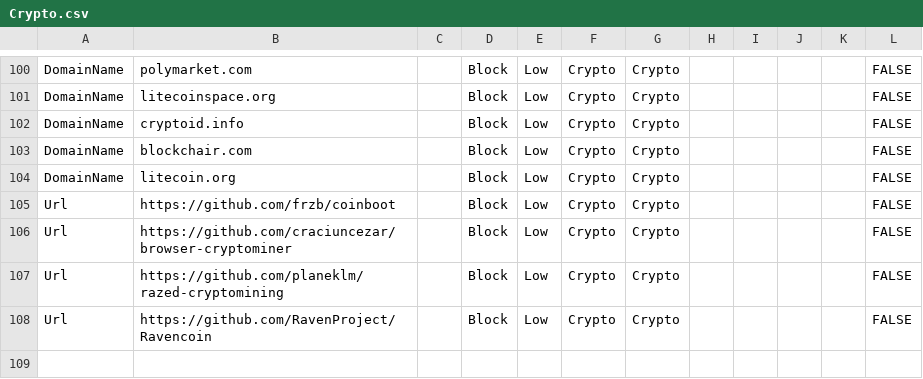
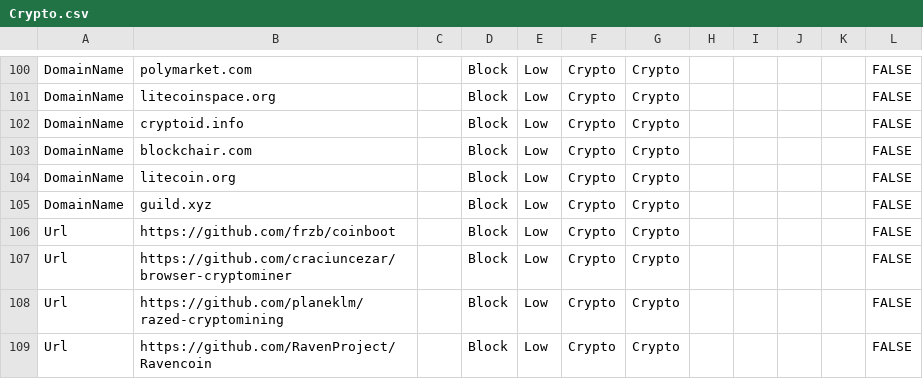
Before and after one commit to jkerai1/SoftwareCertificates, a CSV file: Bulk-IOC-CSVs/Crypto.csv, drawn as a sheet; only a part is shown, gaps mark what is left out.

Commit message:
Update Crypto.csv

```diff
--- a/Bulk-IOC-CSVs/Crypto.csv
+++ b/Bulk-IOC-CSVs/Crypto.csv
@@ -104,2 +104,3 @@ DomainName,blockchair.com,,Block,Low,Crypto,Crypto,,,,,FALSE
 DomainName,litecoin.org,,Block,Low,Crypto,Crypto,,,,,FALSE
+DomainName,guild.xyz,,Block,Low,Crypto,Crypto,,,,,FALSE
 Url,https://github.com/frzb/coinboot,,Block,Low,Crypto,Crypto,,,,,FALSE
```
